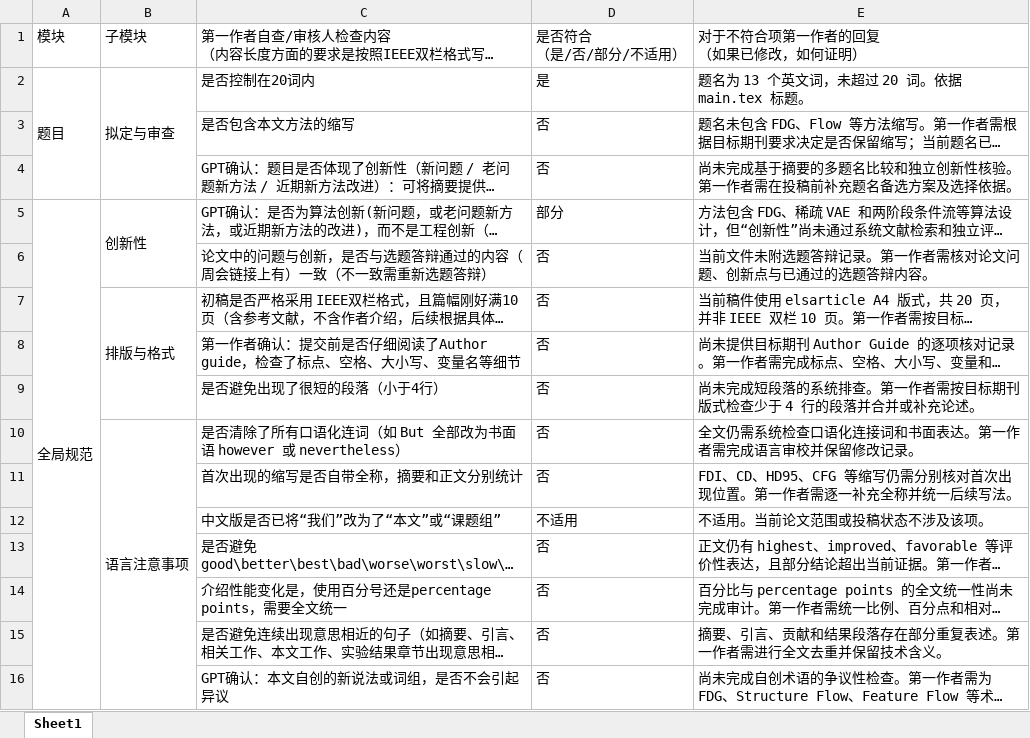
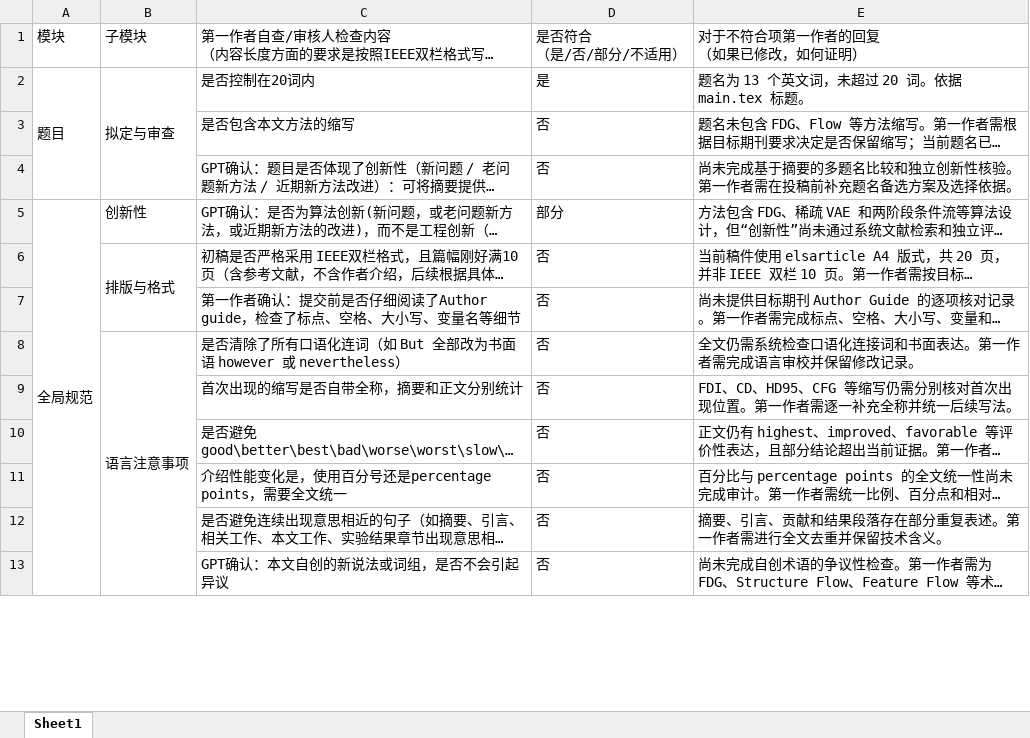
Before and after one commit to jellyDL/CrownGenerate, an Excel workbook: notes/投稿前自查_已填写.xlsx, sheet Sheet1, drawn as a sheet; only a part is shown; long unchanged cells end in …; values as stored, in another font and other column widths than the file's, no cell formats; the diff covers the shown part only; the diff names each change by its address in the sheet, - before the commit and + after, or states it on an @@ line.

Commit message:
update 投稿前自查_已填写.xlsx

```diff
--- a/notes/投稿前自查_已填写.xlsx (sheet Sheet1)
+++ b/notes/投稿前自查_已填写.xlsx (sheet Sheet1)
-B5:B6 merged
-row 6:  |  | 论文中的问题与创新，是否与选题答辩通过的内容（周会链接上有）一致（不一致需重新选题答辩） | 否 | 当前文件未附选题答辩记录。第一作者需核对论文问题、创新点与已通过的选题答辩内容。
-row 9:  |  | 是否避免出现了很短的段落（小于4行） | 否 | 尚未完成短段落的系统排查。第一作者需按目标期刊版式检查少于 4 行的段落并合并或补充论述。
-row 12:  |  | 中文版是否已将“我们”改为了“本文”或“课题组” | 不适用 | 不适用。当前论文范围或投稿状态不涉及该项。
```
Also changed, not shown: 6 removed rows, 1 edited cell and merged cells elsewhere in this sheet, cell formats.
